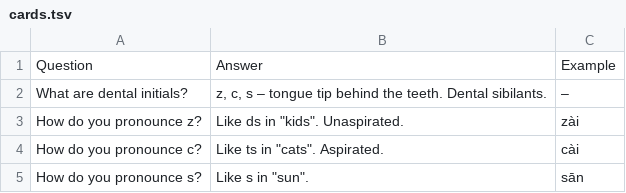
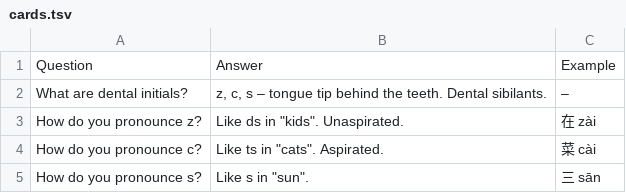
Before and after one commit to Waldmann-dev/Anki-Chinesisch, a TSV file: Chinese/00. Pinyin/06. Dental/cards.tsv, drawn as a sheet.

Commit message:
Example: Chinese char + Pinyin: Chinese/00. Pinyin/06. Dental/cards.tsv

```diff
--- a/Chinese/00. Pinyin/06. Dental/cards.tsv
+++ b/Chinese/00. Pinyin/06. Dental/cards.tsv
@@ -2,4 +2,4 @@ Question	Answer	Example
 What are dental initials?	z, c, s – tongue tip behind the teeth. Dental sibilants.	–
-How do you pronounce z?	Like ds in "kids". Unaspirated.	zài
-How do you pronounce c?	Like ts in "cats". Aspirated.	cài
-How do you pronounce s?	Like s in "sun".	sān
+How do you pronounce z?	"Like ds in ""kids"". Unaspirated."	在 zài
+How do you pronounce c?	"Like ts in ""cats"". Aspirated."	菜 cài
+How do you pronounce s?	"Like s in ""sun""."	三 sān
```
